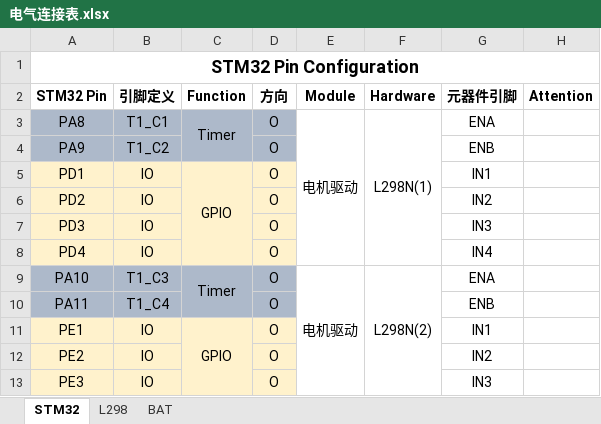
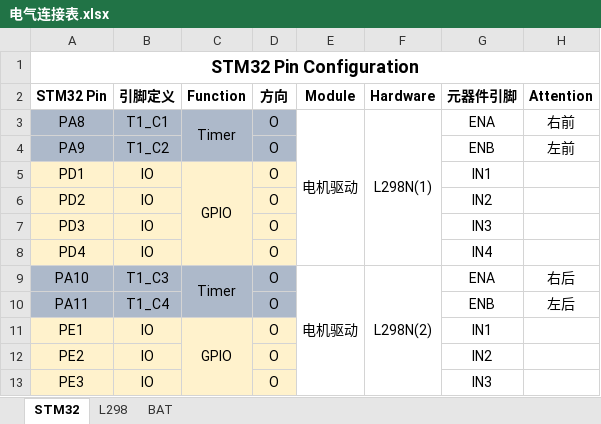
Before and after one commit to Kiwi-2025/AKS_CAR, an Excel workbook: 参考资料/电气连接表.xlsx, sheet STM32, drawn as a sheet; only a part is shown; values as stored, in another font and other column widths than the file's, no borders; the diff names each change by its address in the sheet, - before the commit and + after, or states it on an @@ line.

```diff
--- a/参考资料/电气连接表.xlsx (sheet STM32)
+++ b/参考资料/电气连接表.xlsx (sheet STM32)
-H3 (Attention): (empty)
+H3 (Attention): 右前
-H4 (Attention): (empty)
+H4 (Attention): 左前
-H9 (Attention): (empty)
+H9 (Attention): 右后
-H10 (Attention): (empty)
+H10 (Attention): 左后
```
Also changed, not shown: 11 other files.
